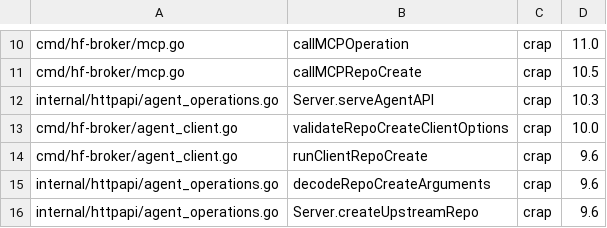
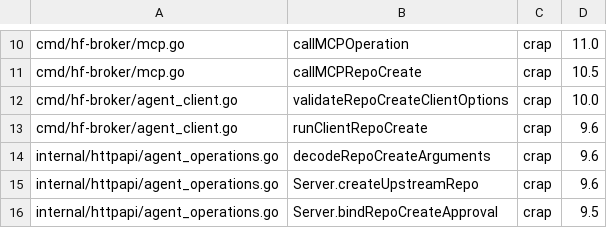
Before and after one commit to osolmaz/unyolo, a TSV file: brokers/huggingface/slophammer-crap-baseline.tsv, drawn as a sheet; only a part is shown, gaps mark what is left out; the shorter side is filled out with more unchanged rows.

Commit message:
refactor(hf): adopt generated Agent API boundary

```diff
--- a/brokers/huggingface/slophammer-crap-baseline.tsv
+++ b/brokers/huggingface/slophammer-crap-baseline.tsv
@@ -11,3 +11,2 @@ cmd/hf-broker/mcp.go	callMCPOperation	crap	11.0
 cmd/hf-broker/mcp.go	callMCPRepoCreate	crap	10.5
-internal/httpapi/agent_operations.go	Server.serveAgentAPI	crap	10.3
 cmd/hf-broker/agent_client.go	validateRepoCreateClientOptions	crap	10.0
```
Also changed, not shown: 3 other files.
